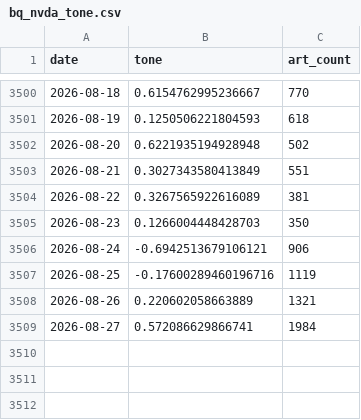
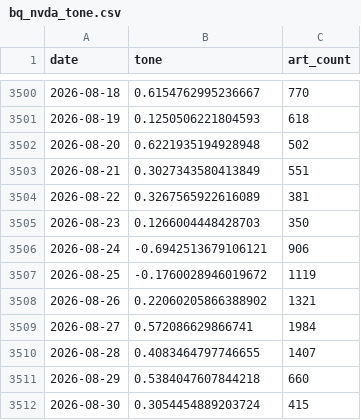
Before and after one commit to kevinrambhia11/nvda-news-quant, a CSV file: artifacts/cache/bq_nvda_tone.csv, drawn as a sheet; only a part is shown, gaps mark what is left out.

Commit message:
Daily signal artifacts (scheduled run)

```diff
--- a/artifacts/cache/bq_nvda_tone.csv
+++ b/artifacts/cache/bq_nvda_tone.csv
@@ -3506,4 +3506,7 @@ date,tone,art_count
 2026-08-24,-0.6942513679106121,906
-2026-08-25,-0.17600289460196716,1119
-2026-08-26,0.220602058663889,1321
+2026-08-25,-0.1760028946019672,1119
+2026-08-26,0.22060205866388902,1321
 2026-08-27,0.572086629866741,1984
+2026-08-28,0.4083464797746655,1407
+2026-08-29,0.5384047607844218,660
+2026-08-30,0.3054454889203724,415
```
Also changed, not shown: artifacts/cache/prices_NVDA.csv, 3 other files.
